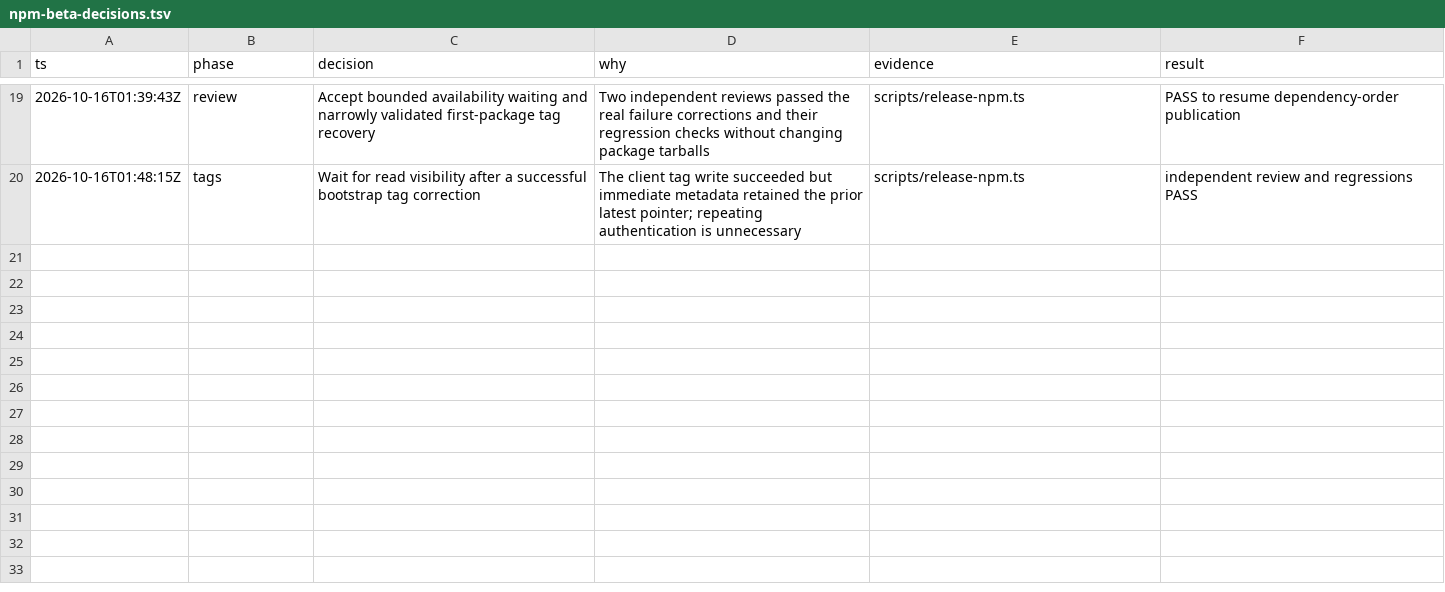
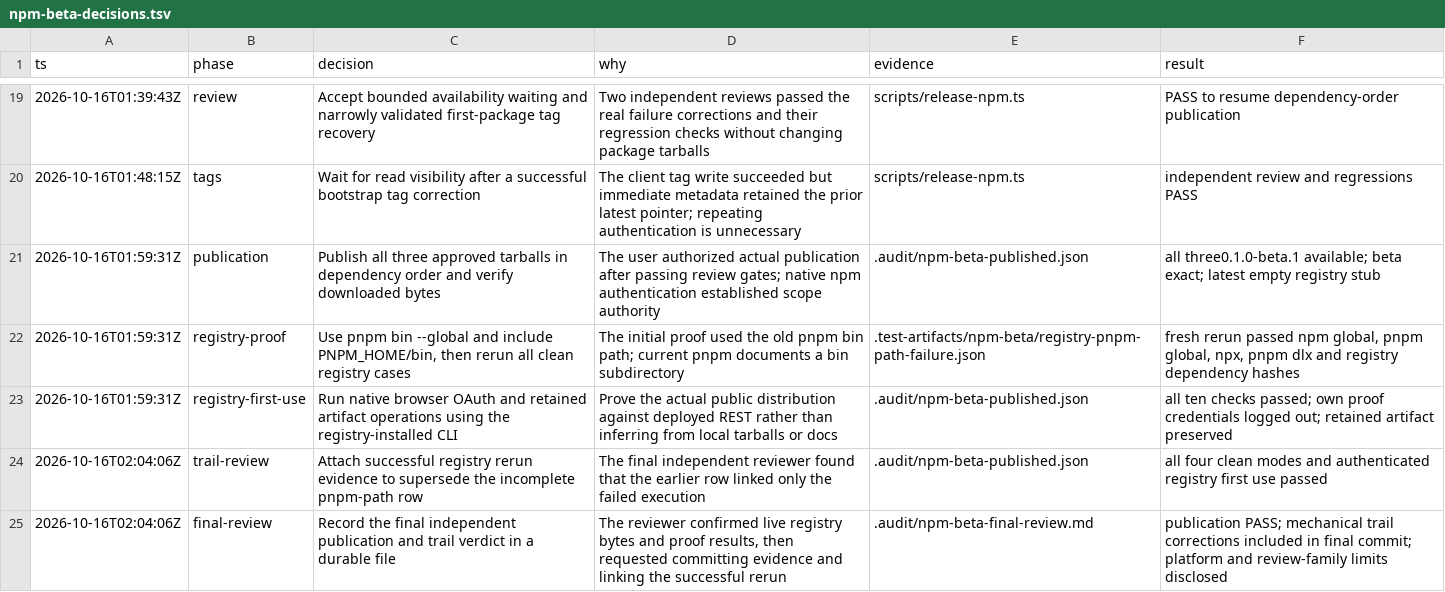
Before and after one commit to yersonargotev/artifacts, a TSV file: .audit/npm-beta-decisions.tsv, drawn as a sheet; only a part is shown, gaps mark what is left out.

Commit message:
docs(release): record published beta and registry verification

```diff
--- a/.audit/npm-beta-decisions.tsv
+++ b/.audit/npm-beta-decisions.tsv
@@ -20 +20,6 @@ ts	phase	decision	why	evidence	result
 2026-10-16T01:48:15Z	tags	Wait for read visibility after a successful bootstrap tag correction	The client tag write succeeded but immediate metadata retained the prior latest pointer; repeating authentication is unnecessary	scripts/release-npm.ts	independent review and regressions PASS
+2026-10-16T01:59:31Z	publication	Publish all three approved tarballs in dependency order and verify downloaded bytes	The user authorized actual publication after passing review gates; native npm authentication established scope authority	.audit/npm-beta-published.json	all three0.1.0-beta.1 available; beta exact; latest empty registry stub
+2026-10-16T01:59:31Z	registry-proof	Use pnpm bin --global and include PNPM_HOME/bin, then rerun all clean registry cases	The initial proof used the old pnpm bin path; current pnpm documents a bin subdirectory	.test-artifacts/npm-beta/registry-pnpm-path-failure.json	fresh rerun passed npm global, pnpm global, npx, pnpm dlx and registry dependency hashes
+2026-10-16T01:59:31Z	registry-first-use	Run native browser OAuth and retained artifact operations using the registry-installed CLI	Prove the actual public distribution against deployed REST rather than inferring from local tarballs or docs	.audit/npm-beta-published.json	all ten checks passed; own proof credentials logged out; retained artifact preserved
+2026-10-16T02:04:06Z	trail-review	Attach successful registry rerun evidence to supersede the incomplete pnpm-path row	The final independent reviewer found that the earlier row linked only the failed execution	.audit/npm-beta-published.json	all four clean modes and authenticated registry first use passed
+2026-10-16T02:04:06Z	final-review	Record the final independent publication and trail verdict in a durable file	The reviewer confirmed live registry bytes and proof results, then requested committing evidence and linking the successful rerun	.audit/npm-beta-final-review.md	publication PASS; mechanical trail corrections included in final commit; platform and review-family limits disclosed
```
Also changed, not shown: 7 other files.
